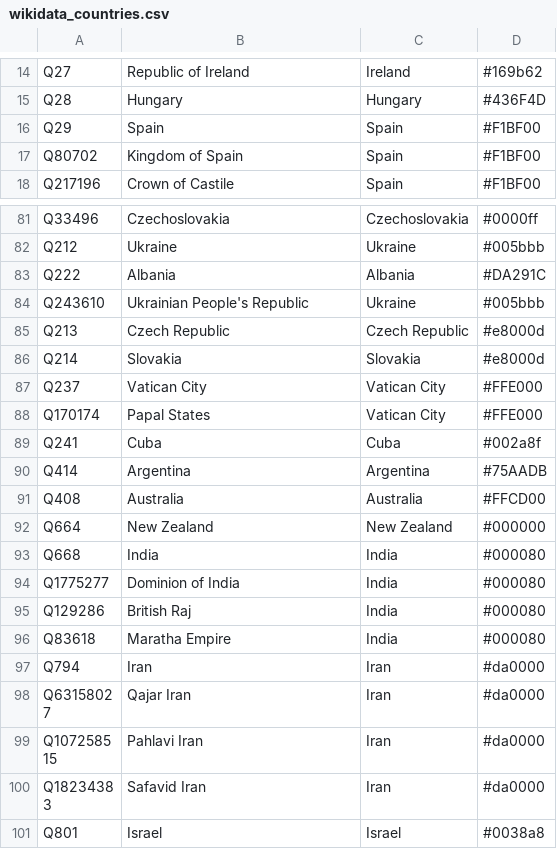
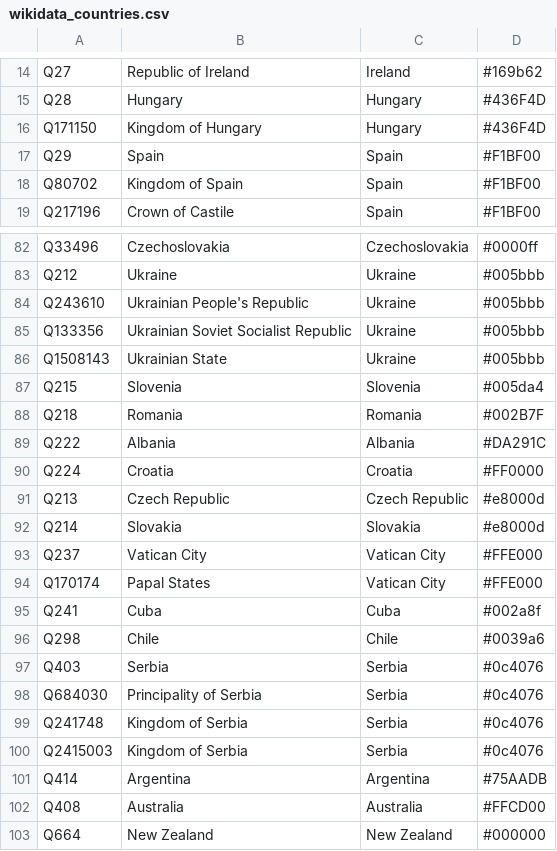
Before and after one commit to Danysan1/osm-wikidata-map-framework, a CSV file: app/csv/wikidata_countries.csv, drawn as a sheet; only a part is shown, gaps mark what is left out; the shorter side is filled out with more unchanged rows.

```diff
--- a/app/csv/wikidata_countries.csv
+++ b/app/csv/wikidata_countries.csv
@@ -15,2 +15,3 @@ Q27,Republic of Ireland,Ireland,#169b62
 Q28,Hungary,Hungary,#436F4D
+Q171150,Kingdom of Hungary,Hungary,#436F4D
 Q29,Spain,Spain,#F1BF00
@@ -82,4 +83,9 @@ Q33496,Czechoslovakia,Czechoslovakia,#0000ff
 Q212,Ukraine,Ukraine,#005bbb
+Q243610,Ukrainian People's Republic,Ukraine,#005bbb
+Q133356,Ukrainian Soviet Socialist Republic,Ukraine,#005bbb
+Q1508143,Ukrainian State,Ukraine,#005bbb
+Q215,Slovenia,Slovenia,#005da4
+Q218,Romania,Romania,#002B7F
 Q222,Albania,Albania,#DA291C
-Q243610,Ukrainian People's Republic,Ukraine,#005bbb
+Q224,Croatia,Croatia,#FF0000
 Q213,Czech Republic,Czech Republic,#e8000d
@@ -89,2 +95,7 @@ Q170174,Papal States,Vatican City,#FFE000
 Q241,Cuba,Cuba,#002a8f
+Q298,Chile,Chile,#0039a6
+Q403,Serbia,Serbia,#0c4076
+Q684030,Principality of Serbia,Serbia,#0c4076
+Q241748,Kingdom of Serbia,Serbia,#0c4076
+Q2415003,Kingdom of Serbia,Serbia,#0c4076
 Q414,Argentina,Argentina,#75AADB
```
Also changed, not shown: 12 other files.
